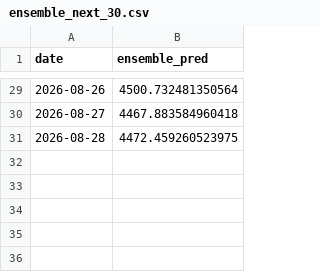
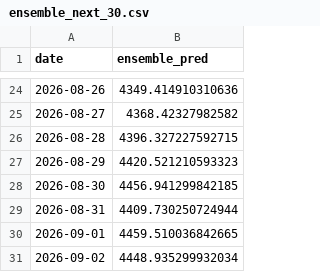
Before and after one commit to Kishore-a77/Project-GOLD, a CSV file: models/ensemble/ensemble_next_30.csv, drawn as a sheet; only a part is shown, gaps mark what is left out; the diff covers the shown part only.

```diff
--- a/models/ensemble/ensemble_next_30.csv
+++ b/models/ensemble/ensemble_next_30.csv
@@ -29,3 +24,8 @@ date,ensemble_pred
-2026-08-26,4500.732481350564
-2026-08-27,4467.883584960418
-2026-08-28,4472.459260523975
+2026-08-26,4349.414910310636
+2026-08-27,4368.42327982582
+2026-08-28,4396.327227592715
+2026-08-29,4420.521210593323
+2026-08-30,4456.941299842185
+2026-08-31,4409.730250724944
+2026-09-01,4459.510036842665
+2026-09-02,4448.935299932034
```
Also changed, not shown: 5 removed rows and 22 edited cells elsewhere in this file, models/nhits_model/nhits_next_30.csv, 14 other files.
